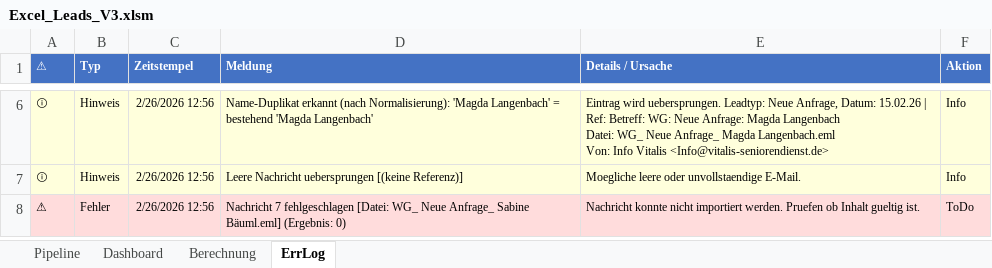
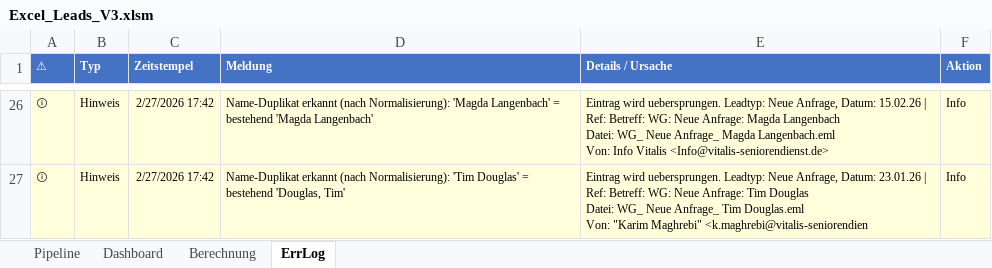
Before and after one commit to SteffenNeumann/Excel_leads, an Excel workbook: Excel_files/Excel_Leads_V3.xlsm, sheet ErrLog, drawn as a sheet; only a part is shown, gaps mark what is left out; values as stored, in another font and other column widths than the file's, no borders; table styles not drawn; removed rows and columns are numbered as before the commit, all else as after; ↵ is a line break in a cell; the diff covers the shown part only; the diff names each change by its address in the sheet, - before the commit and + after, or states it on an @@ line.

```diff
--- a/Excel_files/Excel_Leads_V3.xlsm (sheet ErrLog)
+++ b/Excel_files/Excel_Leads_V3.xlsm (sheet ErrLog)
-C26:C27 (Zeitstempel): 2/26/2026 12:56
+C26:C27 (Zeitstempel): 2/27/2026 17:42
-D27 (Meldung): Leere Nachricht uebersprungen [(keine Referenz)]
+D27 (Meldung): Name-Duplikat erkannt (nach Normalisierung): 'Tim Douglas' = bestehend 'Douglas, Tim'
-E27 (Details / Ursache): Moegliche leere oder unvollstaendige E-Mail.
+E27 (Details / Ursache): Eintrag wird uebersprungen. Leadtyp: Neue Anfrage, Datum: 23.01.26 | Ref: Betreff: WG: Neue Anfrage: Tim Douglas ↵ Datei: WG_ Neue Anfrage_ Tim Douglas.eml ↵ Von: "Karim Maghrebi" <k.maghrebi@vitalis-seniorendien
-row 8: ⚠ | Fehler | 2/26/2026 12:56 | Nachricht 7 fehlgeschlagen [Datei: WG_ Neue Anfrage_ Sabine Bäuml.eml] (Ergebnis: 0) | Nachricht konnte nicht importiert werden. Pruefen ob Inhalt gueltig ist. | ToDo
```
Also changed, not shown: 21 added rows, 1 removed row and 8 edited cells elsewhere in this sheet, sheet Pipeline, sheet Dashboard, charts or pictures, 1 other file.
